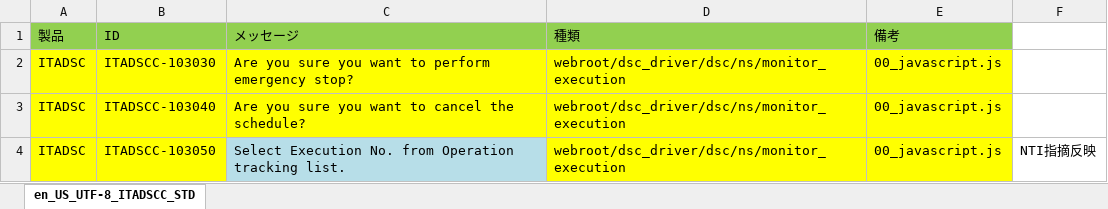
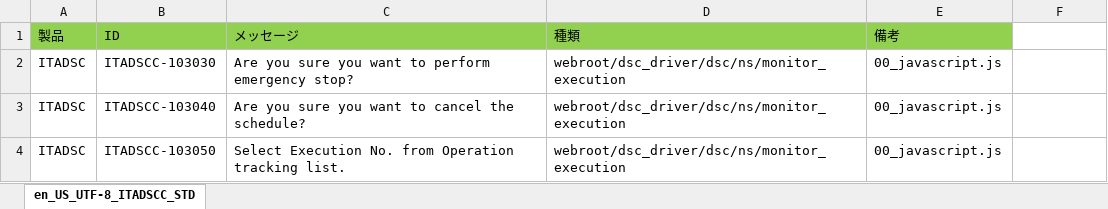
Before and after one commit to astroll/it-automation, an Excel workbook: ky_message_seeds/dsc_driver/en_US_message_JS.xlsm, sheet en_US_UTF-8_ITADSCC_STD, drawn as a sheet; values as stored, in another font and other column widths than the file's, no borders; the diff names each change by its address in the sheet, - before the commit and + after, or states it on an @@ line.

Commit message:
2019/05/08 17:05:25

```diff
--- a/ky_message_seeds/dsc_driver/en_US_message_JS.xlsm (sheet en_US_UTF-8_ITADSCC_STD)
+++ b/ky_message_seeds/dsc_driver/en_US_message_JS.xlsm (sheet en_US_UTF-8_ITADSCC_STD)
-A2:E3 fill: #FFFF00
+A2:E3 fill: none
-A4:B4 fill: #FFFF00
+A4:B4 fill: none
-C4 fill: #B7DEE8
+C4 fill: none
-D4:E4 fill: #FFFF00
+D4:E4 fill: none
-F4: NTI指摘反映
+F4: (empty)
```
